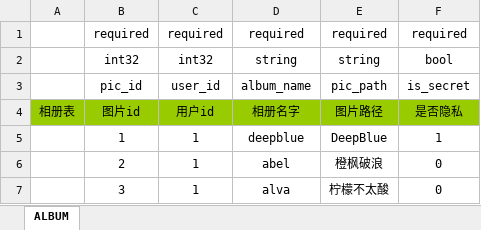
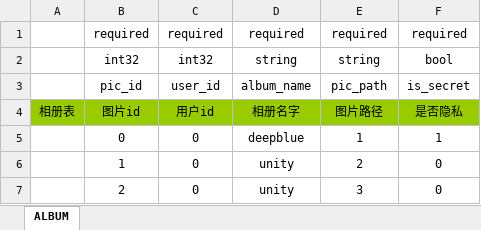
Before and after one commit to Ymiku/WeChatSimulator, an Excel workbook: DataConfig/Excel/album.xlsx, sheet ALBUM, drawn as a sheet; values as stored, in another font and other column widths than the file's, no borders; removed rows and columns are numbered as before the commit, all else as after; the diff names each change by its address in the sheet, - before the commit and + after, or states it on an @@ line.

```diff
--- a/DataConfig/Excel/album.xlsx (sheet ALBUM)
+++ b/DataConfig/Excel/album.xlsx (sheet ALBUM)
+row 5:  | 0 | 0 | deepblue | 1 | 1
-C6:C7: 1
+C6:C7: 0
-D6: deepblue
+D6: unity
-E6: DeepBlue
+E6: 2
-F6: 1
+F6: 0
-D7: abel
+D7: unity
-E7: 橙枫破浪
+E7: 3
-row 7:  | 3 | 1 | alva | 柠檬不太酸 | 0
```
Also changed, not shown: DataConfig/Excel/blog.xlsx, DataConfig/Excel/comment.xlsx, 5 other files.
